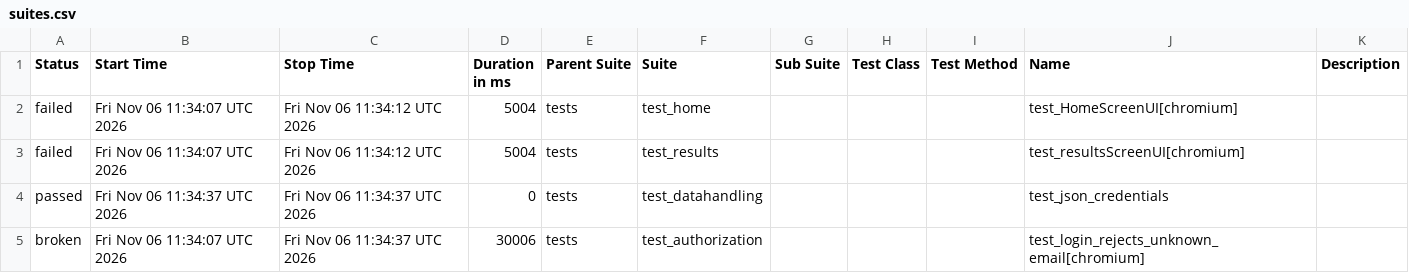
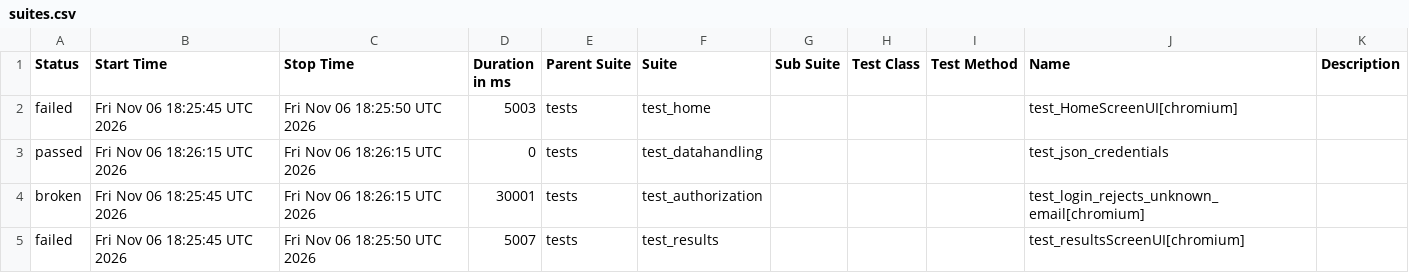
Before and after one commit to shafali-nishad/POM, a CSV file: data/suites.csv, drawn as a sheet.

```diff
--- a/data/suites.csv
+++ b/data/suites.csv
@@ -1,5 +1,5 @@
 "Status","Start Time","Stop Time","Duration in ms","Parent Suite","Suite","Sub Suite","Test Class","Test Method","Name","Description"
-"failed","Fri Nov 06 11:34:07 UTC 2026","Fri Nov 06 11:34:12 UTC 2026","5004","tests","test_home","","","","test_HomeScreenUI[chromium]",""
-"failed","Fri Nov 06 11:34:07 UTC 2026","Fri Nov 06 11:34:12 UTC 2026","5004","tests","test_results","","","","test_resultsScreenUI[chromium]",""
-"passed","Fri Nov 06 11:34:37 UTC 2026","Fri Nov 06 11:34:37 UTC 2026","0","tests","test_datahandling","","","","test_json_credentials",""
-"broken","Fri Nov 06 11:34:07 UTC 2026","Fri Nov 06 11:34:37 UTC 2026","30006","tests","test_authorization","","","","test_login_rejects_unknown_email[chromium]",""
+"failed","Fri Nov 06 18:25:45 UTC 2026","Fri Nov 06 18:25:50 UTC 2026","5003","tests","test_home","","","","test_HomeScreenUI[chromium]",""
+"passed","Fri Nov 06 18:26:15 UTC 2026","Fri Nov 06 18:26:15 UTC 2026","0","tests","test_datahandling","","","","test_json_credentials",""
+"broken","Fri Nov 06 18:25:45 UTC 2026","Fri Nov 06 18:26:15 UTC 2026","30001","tests","test_authorization","","","","test_login_rejects_unknown_email[chromium]",""
+"failed","Fri Nov 06 18:25:45 UTC 2026","Fri Nov 06 18:25:50 UTC 2026","5007","tests","test_results","","","","test_resultsScreenUI[chromium]",""
```
Also changed, not shown: 22 other files.
